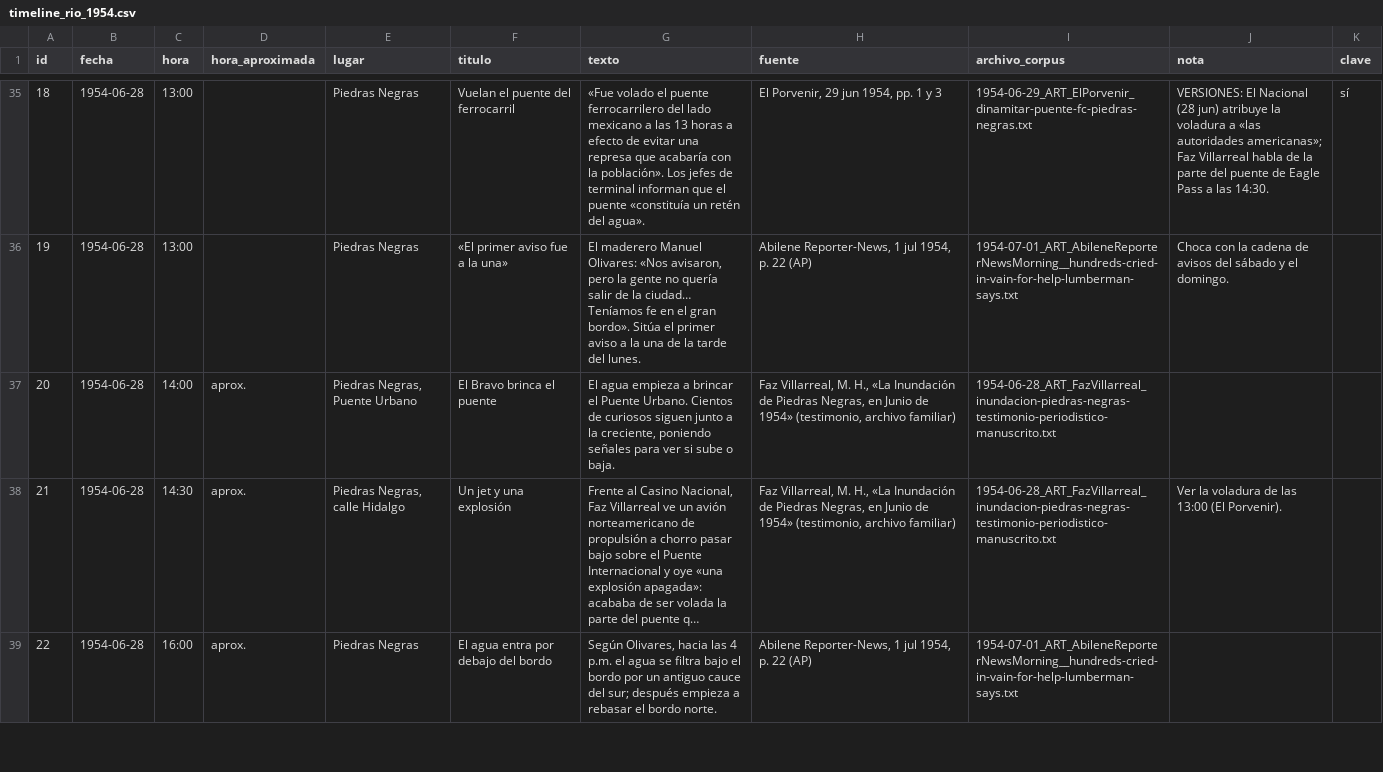
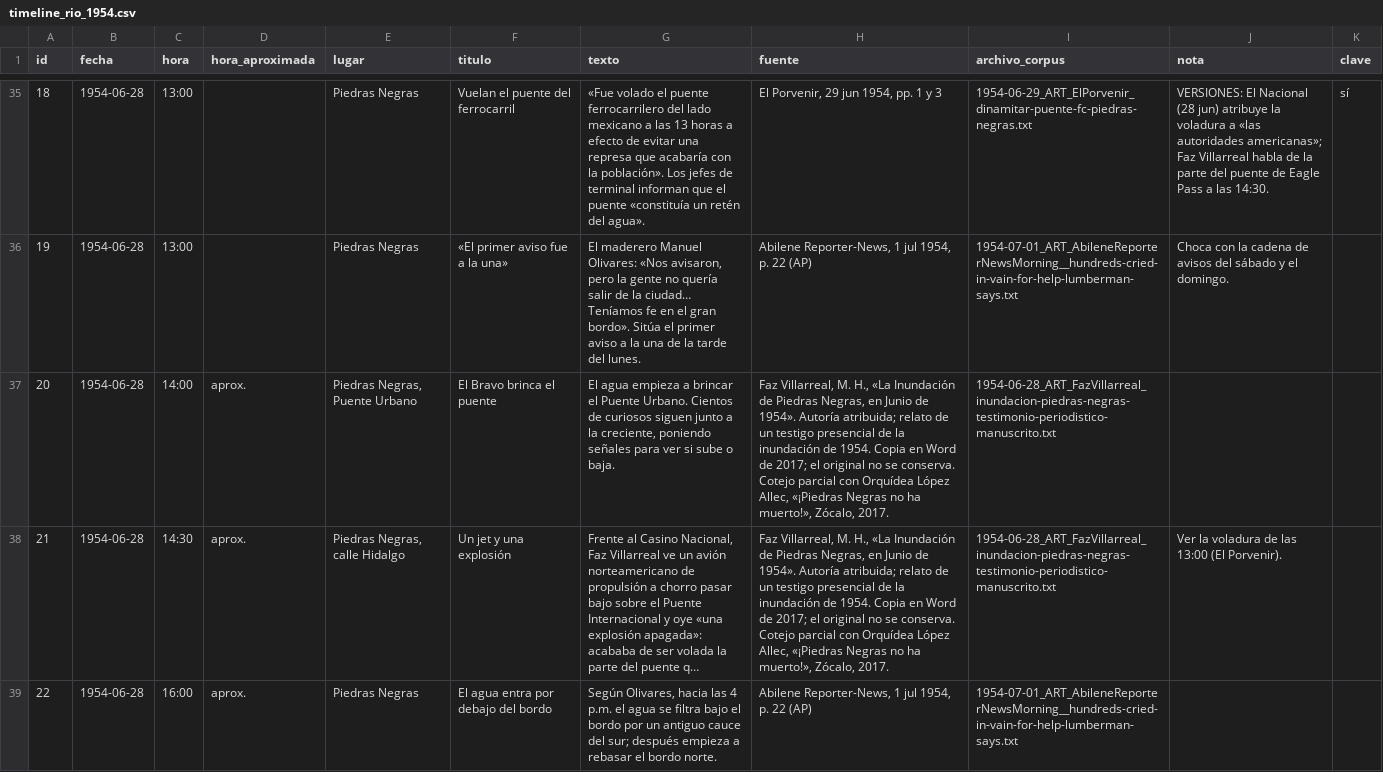
Before and after one commit to matonfaz/el-rio-que-enloquecio, a CSV file: timeline_rio_1954.csv, drawn as a sheet; only a part is shown, gaps mark what is left out; long unchanged cells end in …; the diff covers the shown part only; the diff names each change by its address in the sheet, - before the commit and + after, or states it on an @@ line.

```diff
--- a/timeline_rio_1954.csv
+++ b/timeline_rio_1954.csv
-H37:H38 (fuente): …Junio de 1954» (testimonio, archivo familiar)
+H37:H38 (fuente): …Junio de 1954». Autoría atribuida; relato de un testigo presencial de la inundación de 1954. Copia en Word de 2017; el original no se conserva. Cotejo parcial con Orquídea López Allec, «¡Piedras Negras no ha muerto!», Zócalo, 2017.
```
Also changed, not shown: 8 edited cells elsewhere in this file.
